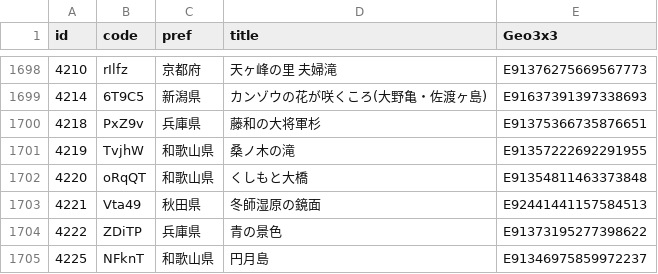
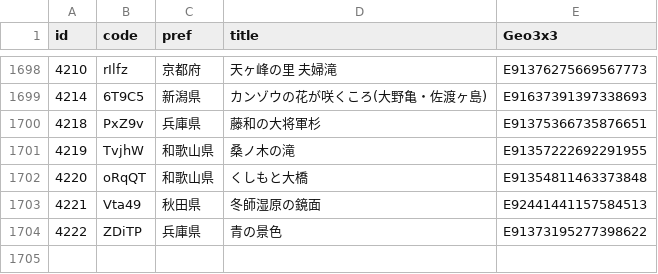
Before and after one commit to code4fukui/find47, a CSV file: find47images_c.csv, drawn as a sheet; only a part is shown, gaps mark what is left out; the diff names each change by its address in the sheet, - before the commit and + after, or states it on an @@ line.

```diff
--- a/find47images_c.csv
+++ b/find47images_c.csv
-row 1705: 4225 | NFknT | 和歌山県 | 円月島 | E91346975859972237
```
Also changed, not shown: find47images.csv, 3 other files.
